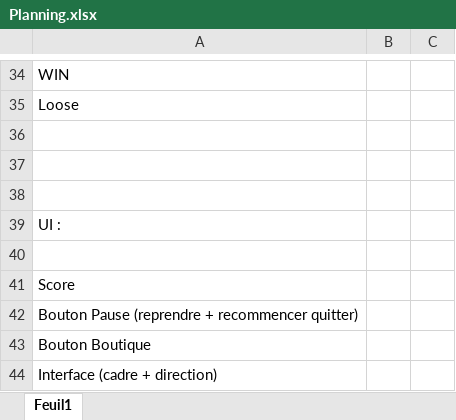
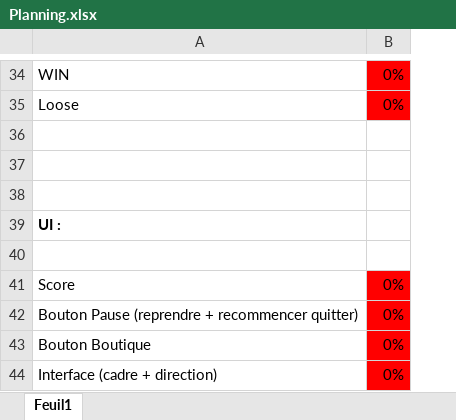
Before and after one commit to psyko33/tetrislike, an Excel workbook: Docs/Planning.xlsx, sheet Feuil1, drawn as a sheet; only a part is shown, gaps mark what is left out; values as stored, in another font and other column widths than the file's, no borders; removed rows and columns are numbered as before the commit, all else as after; the diff covers the shown part only; the diff names each change by its address in the sheet, - before the commit and + after, or states it on an @@ line.

```diff
--- a/Docs/Planning.xlsx (sheet Feuil1)
+++ b/Docs/Planning.xlsx (sheet Feuil1)
-column B, empty
-column C, empty
+column B, rows 34-44: 0% | 0% |  |  |  |  |  | 0% | 0% | 0% | 0%
-A39 bold: off
+A39 bold: on
```
Also changed, not shown: 2 added rows, 2 edited cells and cell formats elsewhere in this sheet.
